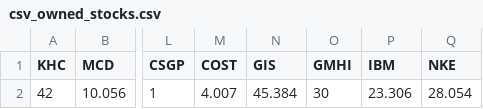
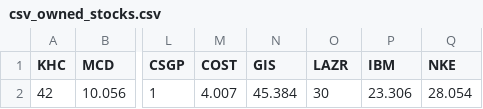
Before and after one commit to redwingsdan/Stock-Market-Scraper, a CSV file: csv_owned_stocks.csv, drawn as a sheet; only a part is shown, gaps mark what is left out; the diff names each change by its address in the sheet, - before the commit and + after, or states it on an @@ line.

```diff
--- a/csv_owned_stocks.csv
+++ b/csv_owned_stocks.csv
-O1: GMHI
+O1: LAZR
```
Also changed, not shown: csv_stock_prices.csv, 1 other file.
